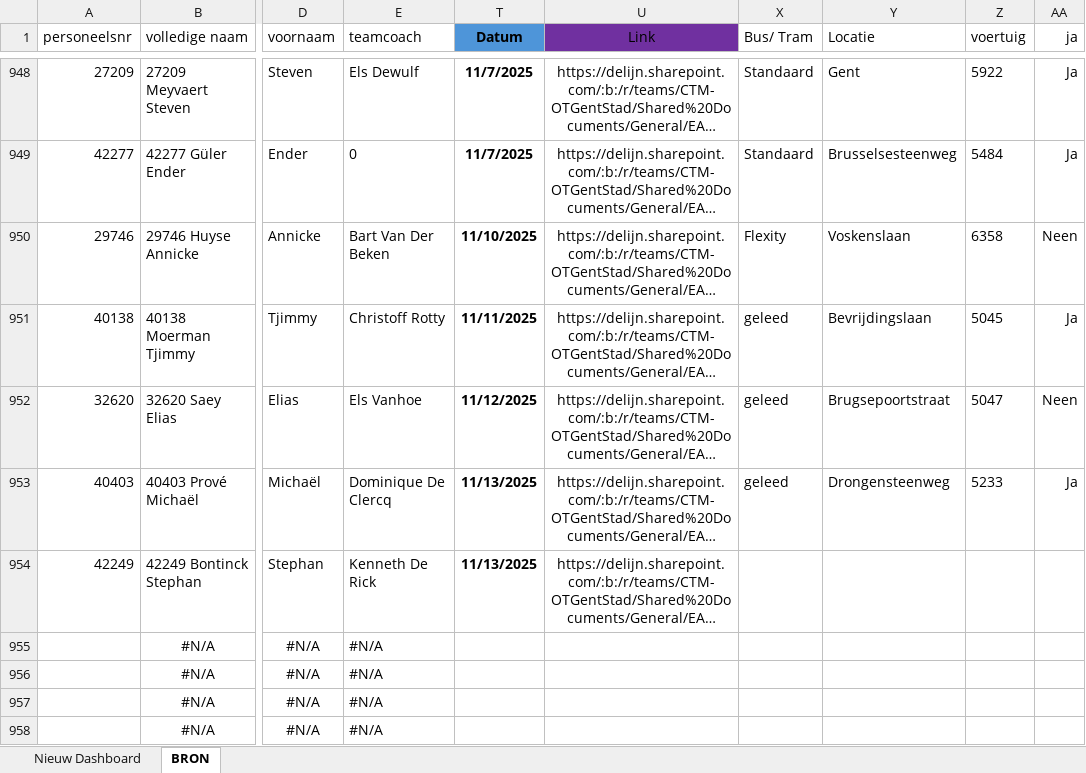
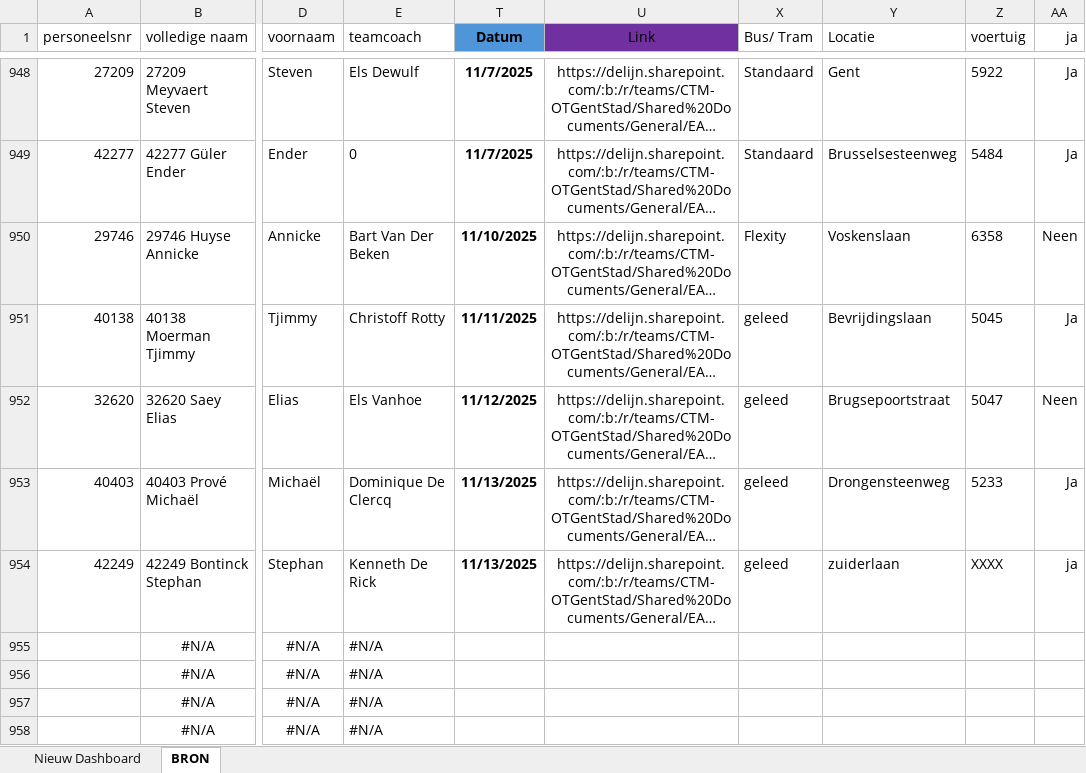
Before and after one commit to Stoffels84/schade, an Excel workbook: schade met macro.xlsm, sheet BRON, drawn as a sheet; only a part is shown, gaps mark what is left out; long unchanged cells end in …; values as stored, in another font and other column widths than the file's, no borders; charts and pictures and conditional formats and table styles not drawn; the diff names each change by its address in the sheet, - before the commit and + after, or states it on an @@ line.

Commit message:
auto: update vanuit Teams

```diff
--- a/schade met macro.xlsm (sheet BRON)
+++ b/schade met macro.xlsm (sheet BRON)
-X954 (Bus/ Tram): (empty)
+X954 (Bus/ Tram): geleed
-Y954 (Locatie): (empty)
+Y954 (Locatie): zuiderlaan
-Z954 (voertuig): (empty)
+Z954 (voertuig): XXXX
-AA954 (ja): (empty)
+AA954 (ja): ja
```
